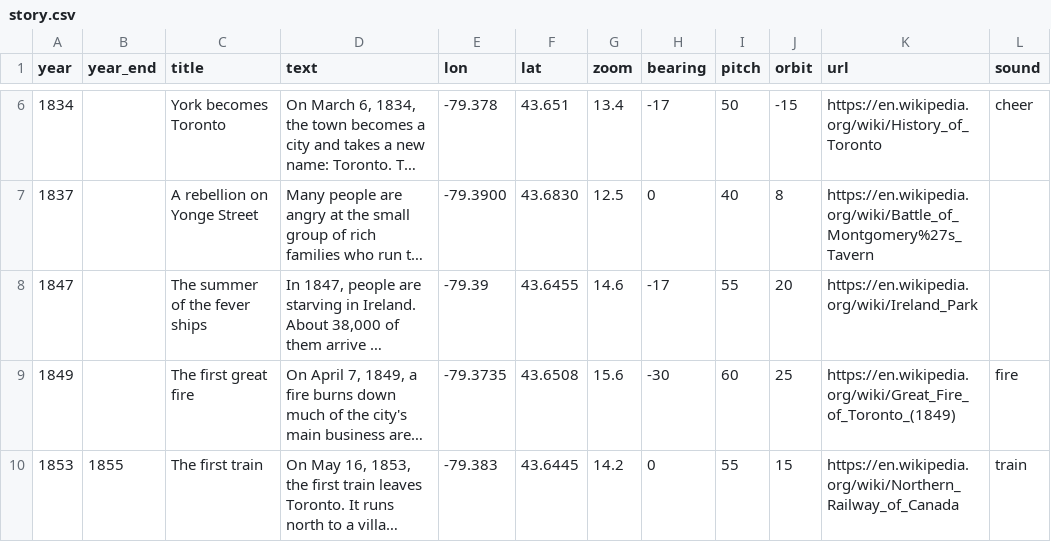
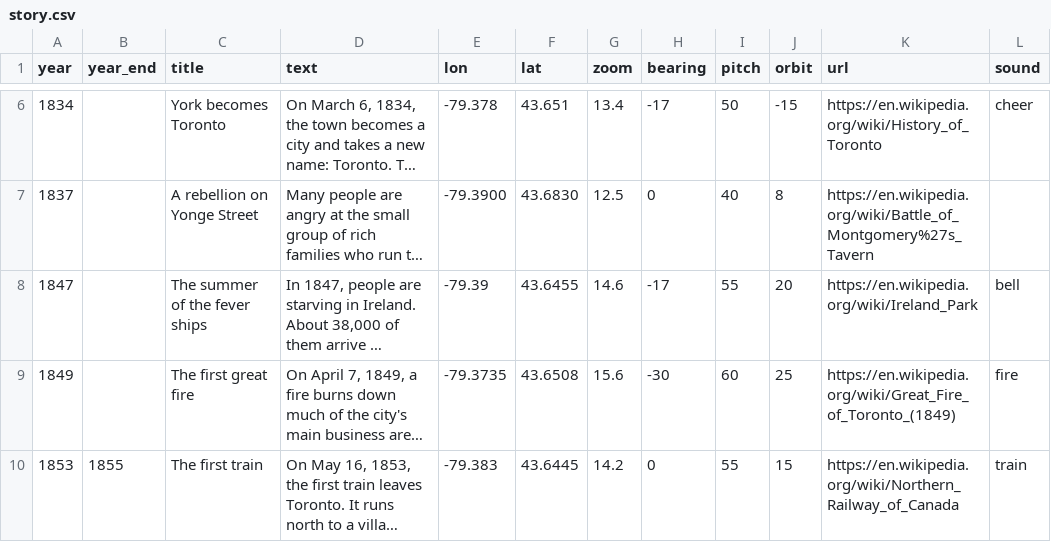
Before and after one commit to andreas-duess/toronto-through-time, a CSV file: data/manual/story.csv, drawn as a sheet; only a part is shown, gaps mark what is left out; long unchanged cells end in …; the diff names each change by its address in the sheet, - before the commit and + after, or states it on an @@ line.

```diff
--- a/data/manual/story.csv
+++ b/data/manual/story.csv
-L8 (sound): (empty)
+L8 (sound): bell
```
Also changed, not shown: 4 other files.
